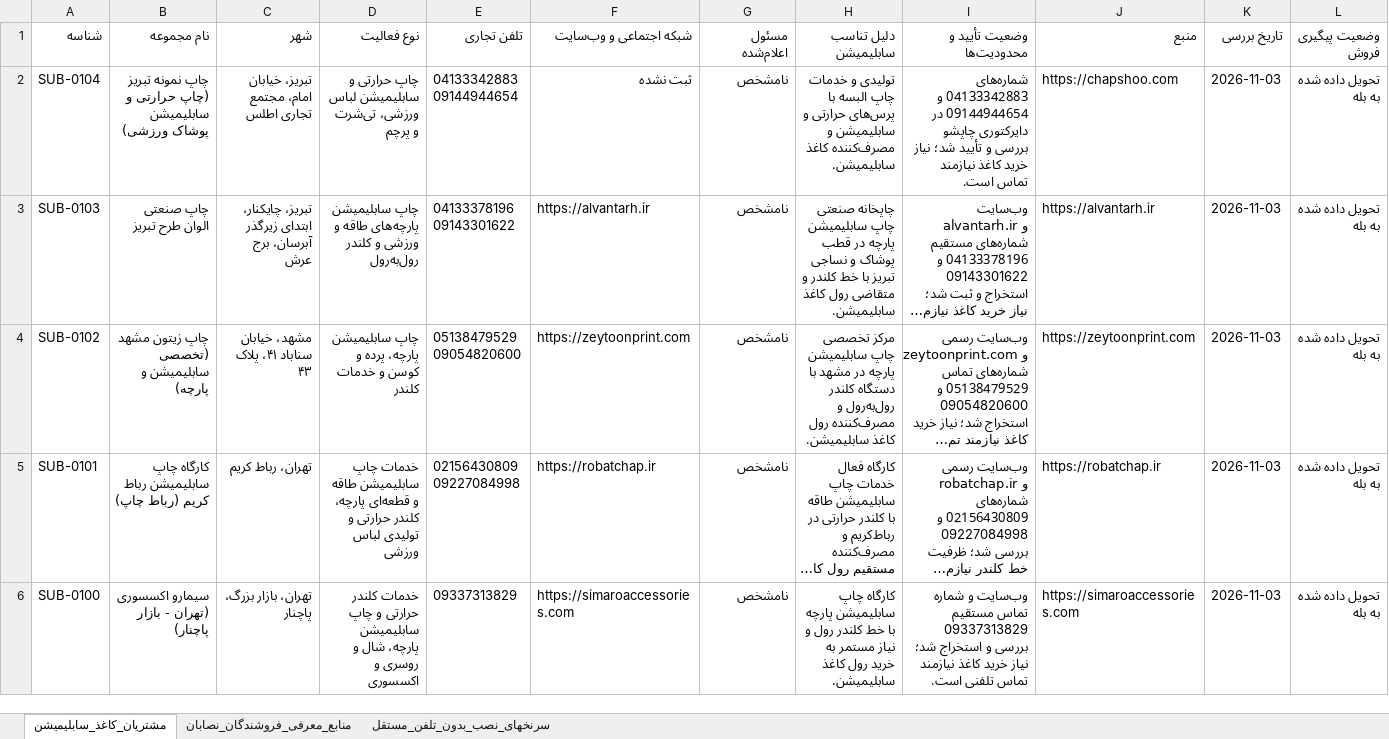
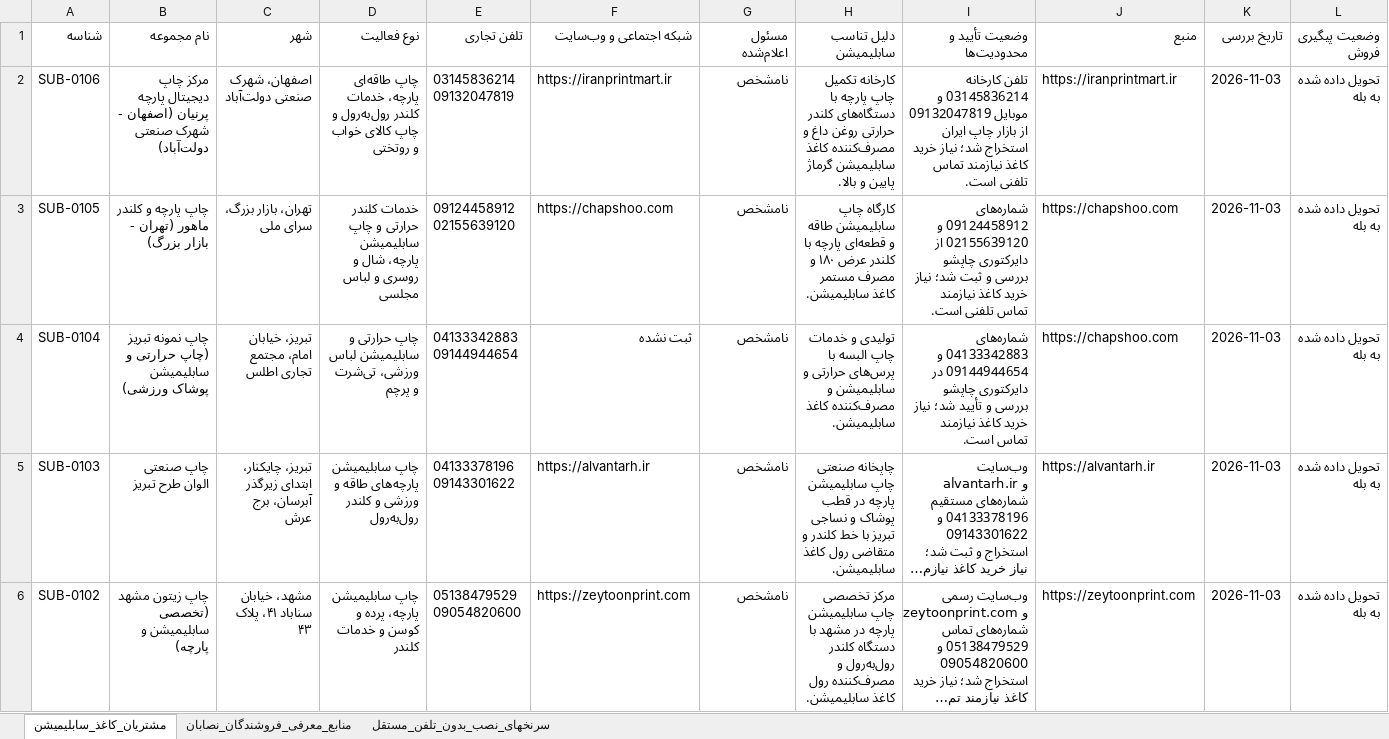
Before and after one commit to sheikhzade10-sys/sublimation-bale-bot, an Excel workbook: outputs/sublimation-leads.xlsx, sheet مشتریان_کاغذ_سابلیمیشن, drawn as a sheet; only a part is shown; the shorter side is filled out with more unchanged rows; long unchanged cells end in …; values as stored, in another font and other column widths than the file's, no borders; rows hold the shown columns only; ↵ is a line break in a cell; the diff names each change by its address in the sheet, - before the commit and + after, or states it on an @@ line.

Commit message:
chore: sync latest sublimation leads for 24/7 cloud action

```diff
--- a/outputs/sublimation-leads.xlsx (sheet مشتریان_کاغذ_سابلیمیشن)
+++ b/outputs/sublimation-leads.xlsx (sheet مشتریان_کاغذ_سابلیمیشن)
+row 2: SUB-0106 | مرکز چاپ دیجیتال پارچه پرنیان (اصفهان - شهرک صنعتی دولت‌آباد) | اصفهان، شهرک صنعتی دولت‌آباد | چاپ طاقه‌ای پارچه، خدمات کلندر رول‌به‌رول و چاپ کالای خواب و روتختی | 03145836214 ↵ 09132047819 | https://iranprintmart.ir | نامشخص | کارخانه تکمیل چاپ پارچه با دستگاه‌های کلندر حرارتی روغن داغ و مصرف‌کننده کاغذ سابلیمیشن گرماژ پایین و بالا. | تلفن کارخانه 03145836214 و موبایل 09132047819 از بازار چاپ ایران استخراج شد؛ نیاز خرید کاغذ نیازمند تماس تلفنی است. | https://iranprintmart.ir | 2026-11-03 | تحویل داده شده به بله
+row 3: SUB-0105 | چاپ پارچه و کلندر ماهور (تهران - بازار بزرگ) | تهران، بازار بزرگ، سرای ملی | خدمات کلندر حرارتی و چاپ سابلیمیشن پارچه، شال و روسری و لباس مجلسی | 09124458912 ↵ 02155639120 | https://chapshoo.com | نامشخص | کارگاه چاپ سابلیمیشن طاقه و قطعه‌ای پارچه با کلندر عرض ۱۸۰ و مصرف مستمر کاغذ سابلیمیشن. | شماره‌های 09124458912 و 02155639120 از دایرکتوری چاپشو بررسی و ثبت شد؛ نیاز خرید کاغذ نیازمند تماس تلفنی است. | https://chapshoo.com | 2026-11-03 | تحویل داده شده به بله
```
Also changed, not shown: 15 other files.
